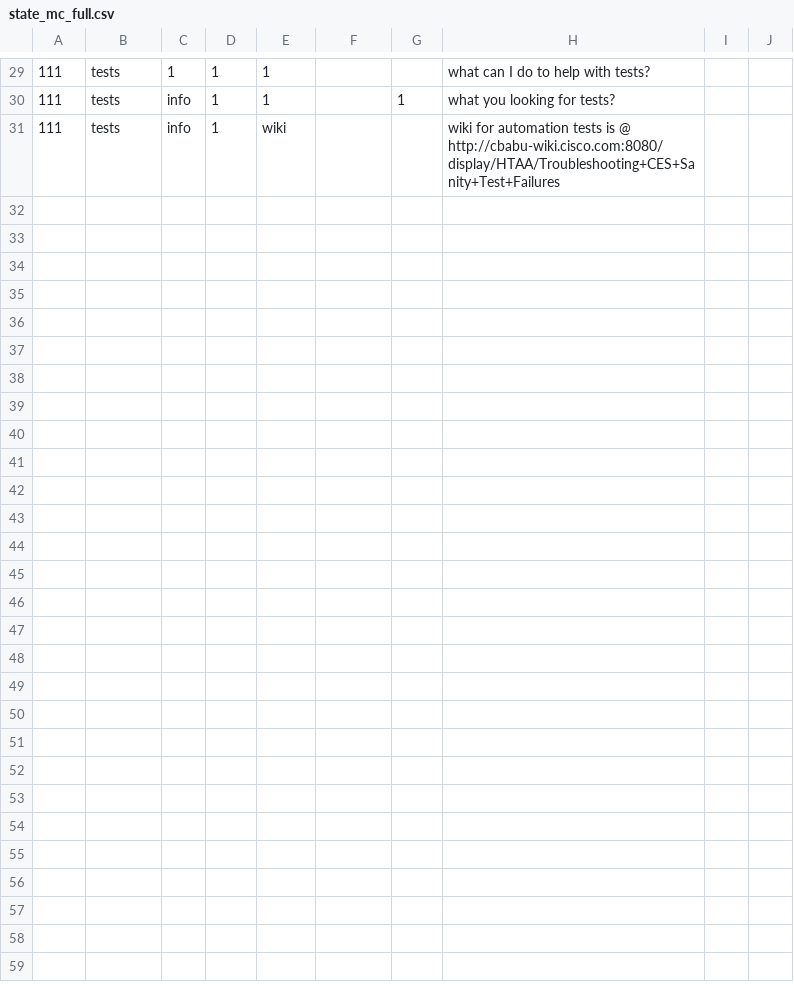
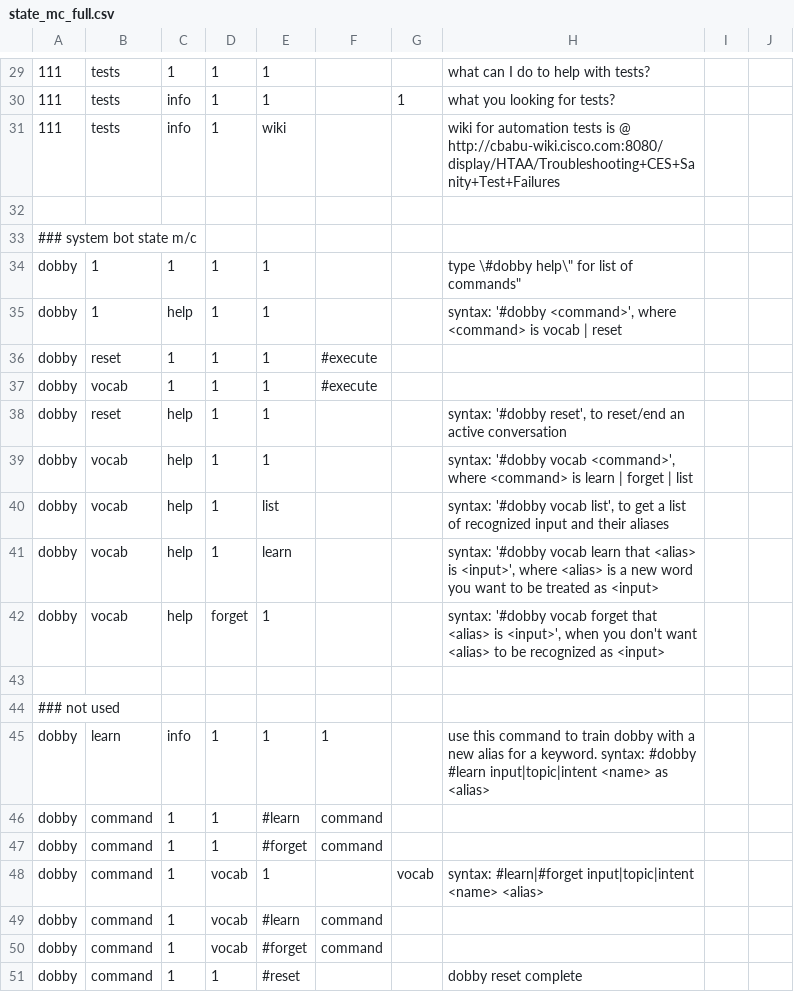
Before and after one commit to dobby-spark/dobby-app, a CSV file: jslib/state_mc_full.csv, drawn as a sheet; only a part is shown, gaps mark what is left out; the diff covers the shown part only.

Commit message:
moved command execution to system bot 'dobby'

```diff
--- a/jslib/state_mc_full.csv
+++ b/jslib/state_mc_full.csv
@@ -33 +33,21 @@
 111,tests,info,1,wiki,,,wiki for automation tests is @ http://cbabu-wiki.cisco.com:8080/display/HTAA/Troubleshooting+CES+Sanity+Test+Failures
+
+### system bot state m/c
+dobby,1,1,1,1,,,"type \"#dobby help\" for list of commands"
+dobby,1,help,1,1,,,"syntax: '#dobby <command>', where <command> is vocab | reset"
+dobby,reset,1,1,1,#execute,,
+dobby,vocab,1,1,1,#execute,,
+dobby,reset,help,1,1,,,"syntax: '#dobby reset', to reset/end an active conversation"
+dobby,vocab,help,1,1,,,"syntax: '#dobby vocab <command>', where <command> is learn | forget | list"
+dobby,vocab,help,1,list,,,"syntax: '#dobby vocab list', to get a list of recognized input and their aliases"
+dobby,vocab,help,1,learn,,,"syntax: '#dobby vocab learn that <alias> is <input>', where <alias> is a new word you want to be treated as <input>"
+dobby,vocab,help,forget,1,,,"syntax: '#dobby vocab forget that <alias> is <input>', when you don't want <alias> to be recognized as <input>"
+
+### not used
+dobby,learn,info,1,1,1,,"use this command to train dobby with a new alias for a keyword. syntax: #dobby #learn input|topic|intent <name> as <alias>"
+dobby,command,1,1,#learn,command,,
+dobby,command,1,1,#forget,command,,
+dobby,command,1,vocab,1,,vocab,"syntax: #learn|#forget input|topic|intent <name> <alias>"
+dobby,command,1,vocab,#learn,command,,
+dobby,command,1,vocab,#forget,command,,
+dobby,command,1,1,#reset,,,"dobby reset complete"
```
Also changed, not shown: 9 added rows elsewhere in this file, 5 other files.
